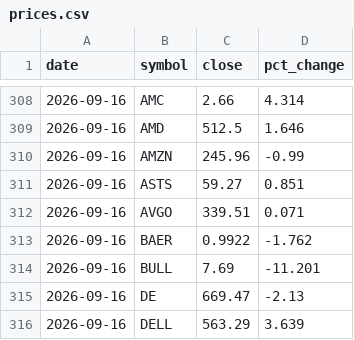
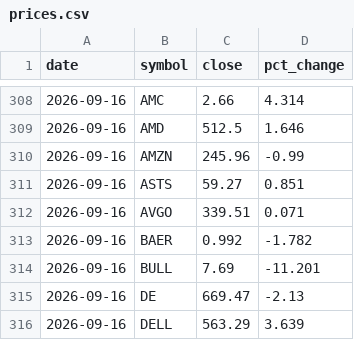
Before and after one commit to dmartindem/portfolio-automation, a CSV file: data/prices.csv, drawn as a sheet; only a part is shown, gaps mark what is left out.

```diff
--- a/data/prices.csv
+++ b/data/prices.csv
@@ -312,3 +312,3 @@ date,symbol,close,pct_change
 2026-09-16,AVGO,339.51,0.071
-2026-09-16,BAER,0.9922,-1.762
+2026-09-16,BAER,0.992,-1.782
 2026-09-16,BULL,7.69,-11.201
```
Also changed, not shown: data/movers.csv, 1 other file.
